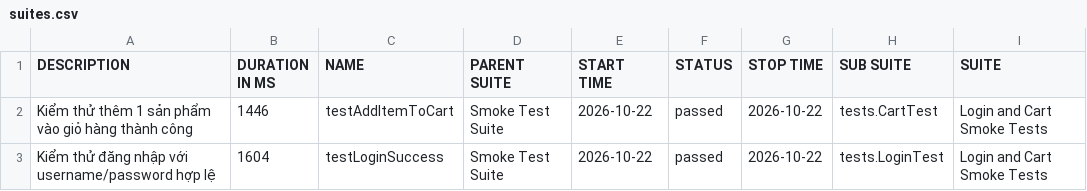
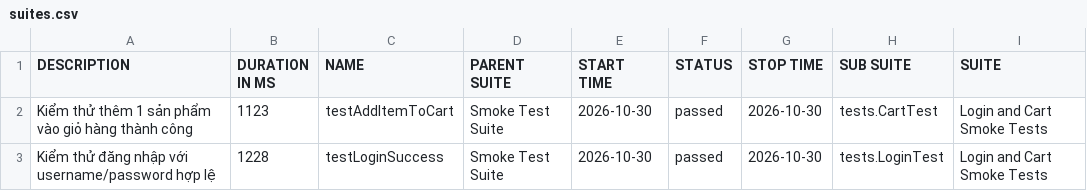
Before and after one commit to tranleanhdai/selenium-framework, a CSV file: data/suites.csv, drawn as a sheet; only a part is shown; the diff names each change by its address in the sheet, - before the commit and + after, or states it on an @@ line.

```diff
--- a/data/suites.csv
+++ b/data/suites.csv
-B2 (DURATION IN MS): 1446
+B2 (DURATION IN MS): 1123
-E2:E3 (START TIME): 2026-10-22
+E2:E3 (START TIME): 2026-10-30
-G2:G3 (STOP TIME): 2026-10-22
+G2:G3 (STOP TIME): 2026-10-30
-B3 (DURATION IN MS): 1604
+B3 (DURATION IN MS): 1228
```
Also changed, not shown: 30 other files.
